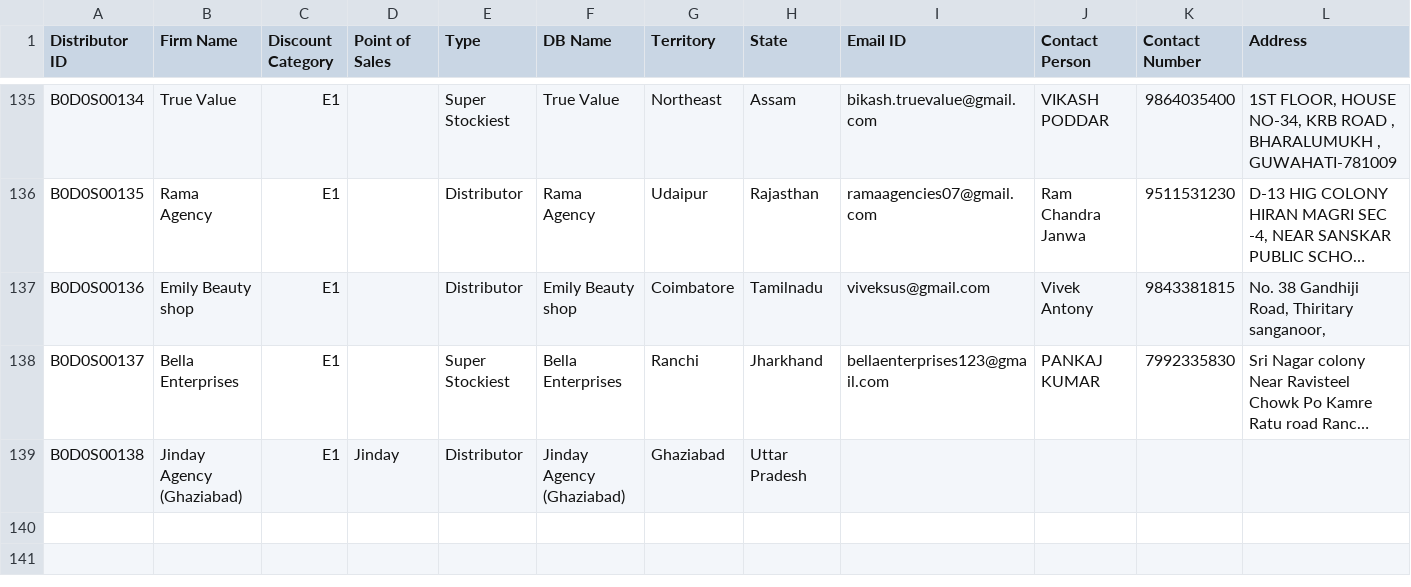
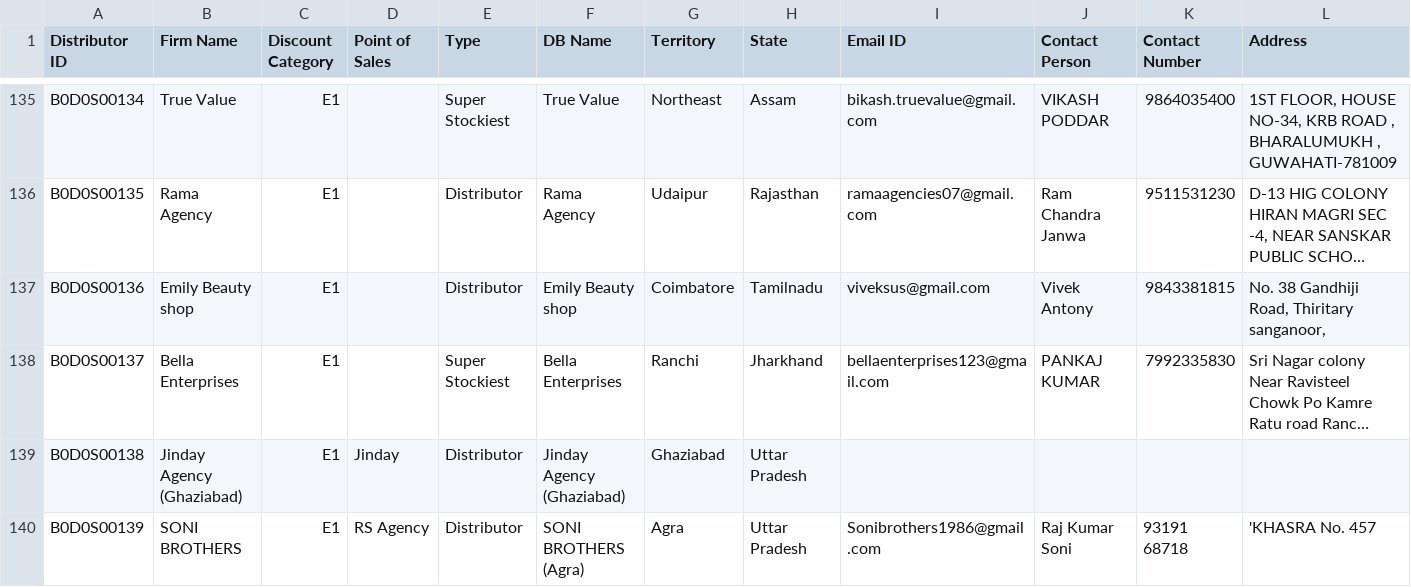
Before and after one commit to rigved-sarougi/Employee-Sale-Entry, a CSV file: Invoice - Distributors.csv, drawn as a sheet; only a part is shown, gaps mark what is left out; long unchanged cells end in …; rows hold the shown columns only; the diff names each change by its address in the sheet, - before the commit and + after, or states it on an @@ line.

Commit message:
Update Invoice - Distributors.csv

```diff
--- a/Invoice - Distributors.csv
+++ b/Invoice - Distributors.csv
+row 140: B0D0S00139 | SONI BROTHERS | E1 | RS Agency | Distributor | SONI BROTHERS (Agra) | Agra | Uttar Pradesh | Sonibrothers1986@gmail.com | Raj Kumar Soni | 93191 68718 | 'KHASRA No. 457
```
